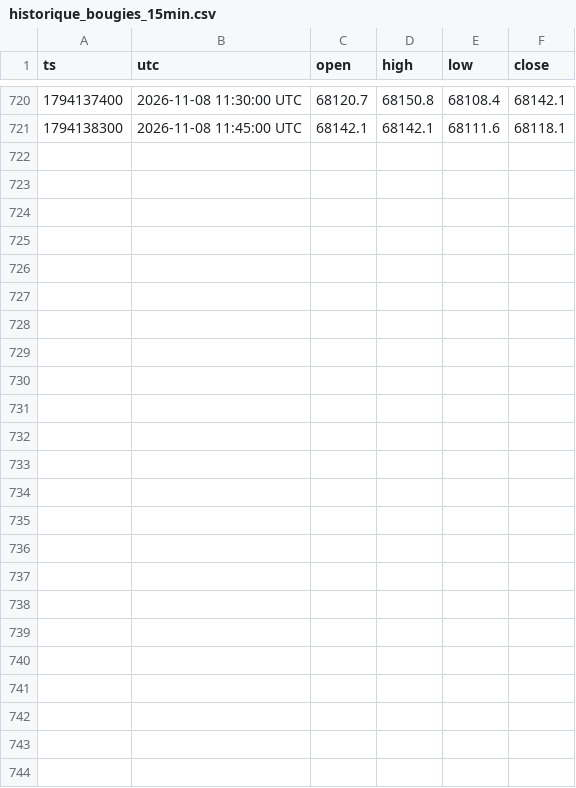
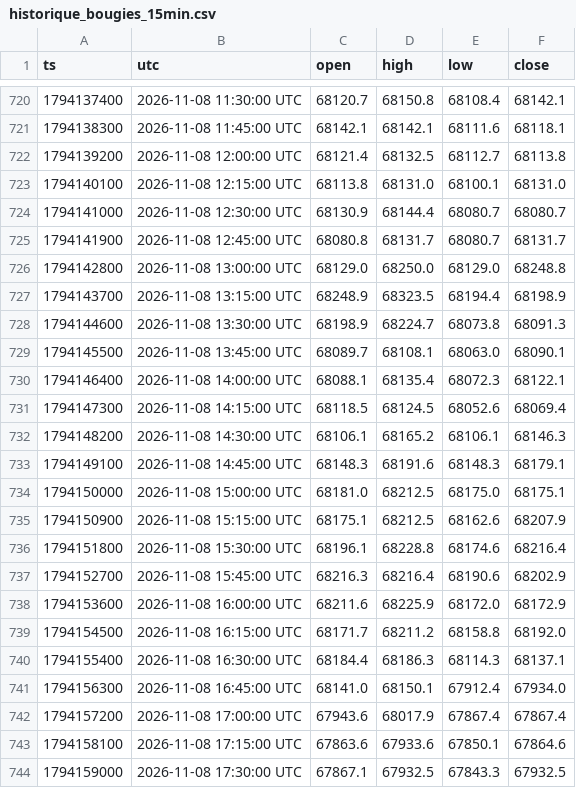
Before and after one commit to lgiuntacharrier-gif/trainglot-ia-24h, a CSV file: historique_bougies_15min.csv, drawn as a sheet; only a part is shown, gaps mark what is left out.

```diff
--- a/historique_bougies_15min.csv
+++ b/historique_bougies_15min.csv
@@ -721 +721,24 @@ ts,utc,open,high,low,close
 1794138300,2026-11-08 11:45:00 UTC,68142.1,68142.1,68111.6,68118.1
+1794139200,2026-11-08 12:00:00 UTC,68121.4,68132.5,68112.7,68113.8
+1794140100,2026-11-08 12:15:00 UTC,68113.8,68131.0,68100.1,68131.0
+1794141000,2026-11-08 12:30:00 UTC,68130.9,68144.4,68080.7,68080.7
+1794141900,2026-11-08 12:45:00 UTC,68080.8,68131.7,68080.7,68131.7
+1794142800,2026-11-08 13:00:00 UTC,68129.0,68250.0,68129.0,68248.8
+1794143700,2026-11-08 13:15:00 UTC,68248.9,68323.5,68194.4,68198.9
+1794144600,2026-11-08 13:30:00 UTC,68198.9,68224.7,68073.8,68091.3
+1794145500,2026-11-08 13:45:00 UTC,68089.7,68108.1,68063.0,68090.1
+1794146400,2026-11-08 14:00:00 UTC,68088.1,68135.4,68072.3,68122.1
+1794147300,2026-11-08 14:15:00 UTC,68118.5,68124.5,68052.6,68069.4
+1794148200,2026-11-08 14:30:00 UTC,68106.1,68165.2,68106.1,68146.3
+1794149100,2026-11-08 14:45:00 UTC,68148.3,68191.6,68148.3,68179.1
+1794150000,2026-11-08 15:00:00 UTC,68181.0,68212.5,68175.0,68175.1
+1794150900,2026-11-08 15:15:00 UTC,68175.1,68212.5,68162.6,68207.9
+1794151800,2026-11-08 15:30:00 UTC,68196.1,68228.8,68174.6,68216.4
+1794152700,2026-11-08 15:45:00 UTC,68216.3,68216.4,68190.6,68202.9
+1794153600,2026-11-08 16:00:00 UTC,68211.6,68225.9,68172.0,68172.9
+1794154500,2026-11-08 16:15:00 UTC,68171.7,68211.2,68158.8,68192.0
+1794155400,2026-11-08 16:30:00 UTC,68184.4,68186.3,68114.3,68137.1
+1794156300,2026-11-08 16:45:00 UTC,68141.0,68150.1,67912.4,67934.0
+1794157200,2026-11-08 17:00:00 UTC,67943.6,68017.9,67867.4,67867.4
+1794158100,2026-11-08 17:15:00 UTC,67863.6,67933.6,67850.1,67864.6
+1794159000,2026-11-08 17:30:00 UTC,67867.1,67932.5,67843.3,67932.5
```
Also changed, not shown: journal_robot_24_7.csv, 2 other files.
